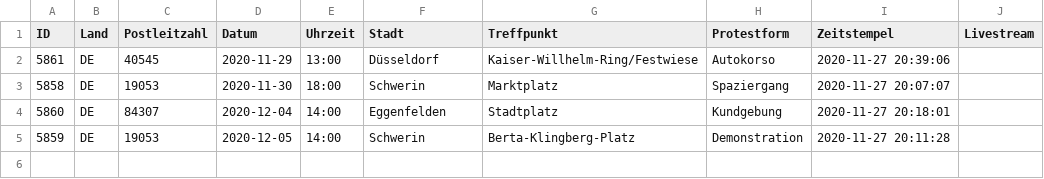
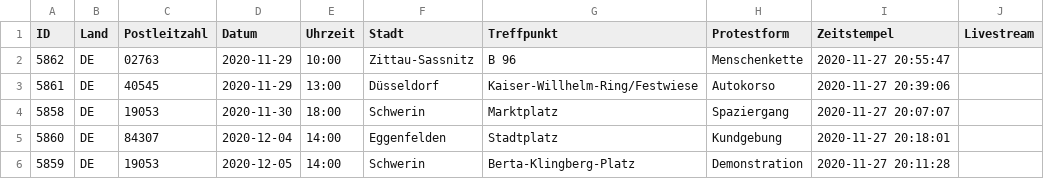
Before and after one commit to anonymous-tld/m.terminkalender.top, a CSV file: _data/warteschlange.csv, drawn as a sheet.

Commit message:
Update warteschlange.csv from https://demo.terminkalender.top/warteschlange.csv

```diff
--- a/_data/warteschlange.csv
+++ b/_data/warteschlange.csv
@@ -1,2 +1,3 @@
 ID,Land,Postleitzahl,Datum,Uhrzeit,Stadt,Treffpunkt,Protestform,Zeitstempel,Livestream
+5862,DE,02763,2020-11-29,10:00,Zittau-Sassnitz,B 96,Menschenkette,2020-11-27 20:55:47,
 5861,DE,40545,2020-11-29,13:00,Düsseldorf,Kaiser-Willhelm-Ring/Festwiese,Autokorso,2020-11-27 20:39:06,
```
